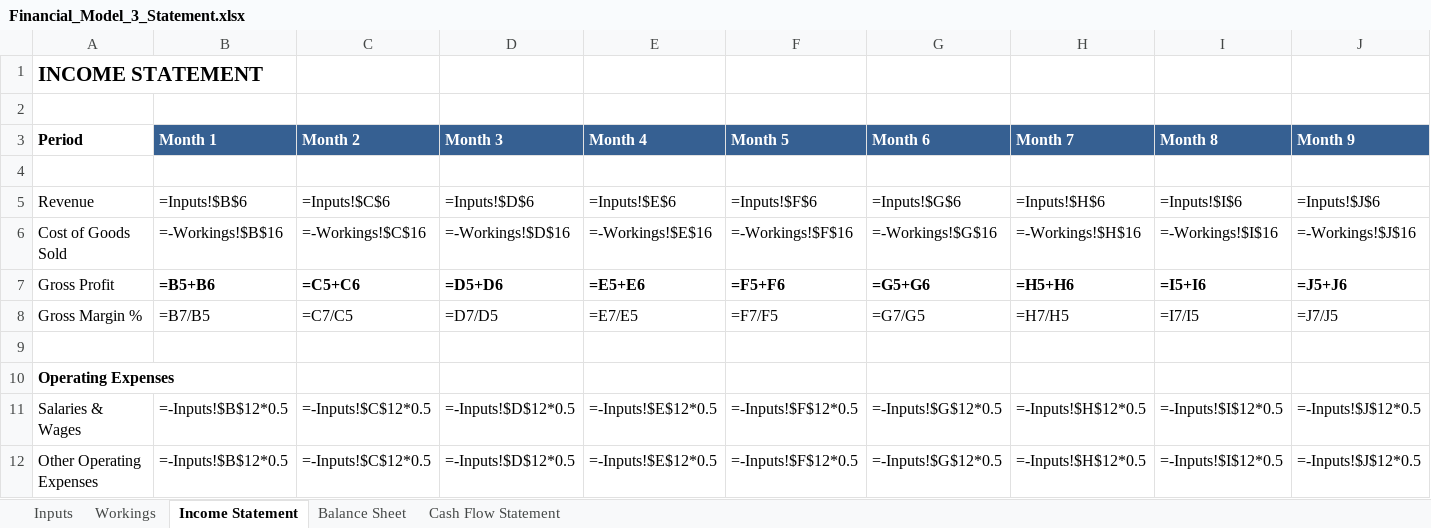
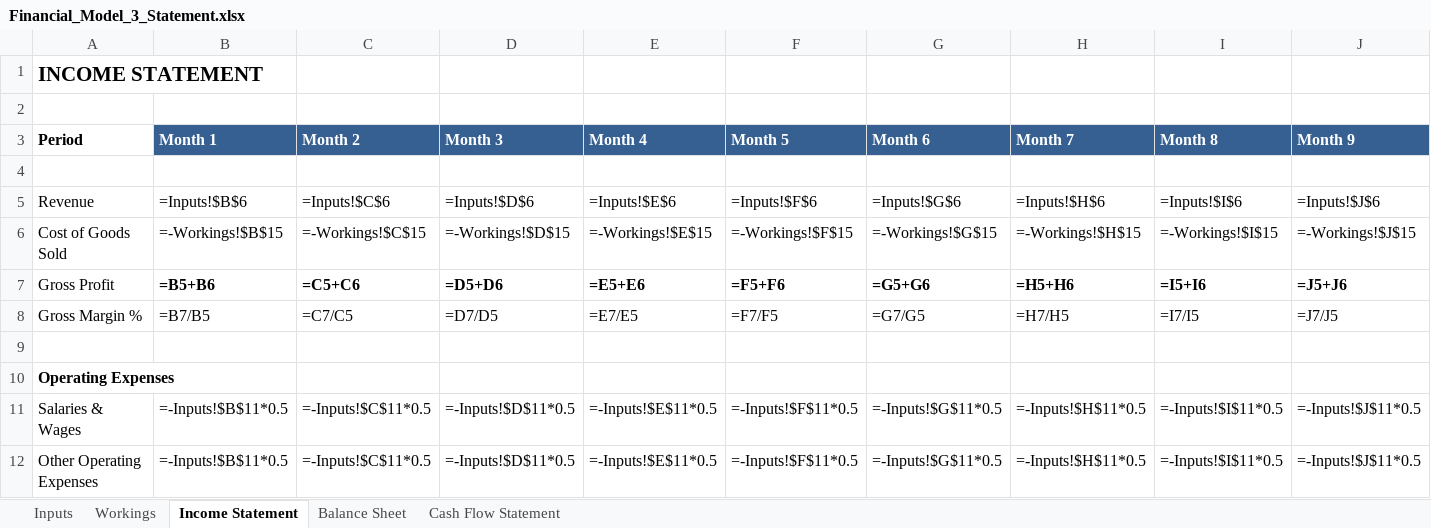
Before and after one commit to Sampi314/Auditor_Agents, an Excel workbook: Financial_Model_3_Statement.xlsx, sheet Income Statement, drawn as a sheet; only a part is shown; values as stored, in another font and other column widths than the file's, no borders; formulas without a stored value are shown as written; the diff covers the shown part only; the diff names each change by its address in the sheet, - before the commit and + after, or states it on an @@ line.

```diff
--- a/Financial_Model_3_Statement.xlsx (sheet Income Statement)
+++ b/Financial_Model_3_Statement.xlsx (sheet Income Statement)
-B6 (Month 1): =-Workings!$B$16
+B6 (Month 1): =-Workings!$B$15
-C6 (Month 2): =-Workings!$C$16
+C6 (Month 2): =-Workings!$C$15
-D6 (Month 3): =-Workings!$D$16
+D6 (Month 3): =-Workings!$D$15
-E6 (Month 4): =-Workings!$E$16
+E6 (Month 4): =-Workings!$E$15
-F6 (Month 5): =-Workings!$F$16
+F6 (Month 5): =-Workings!$F$15
-G6 (Month 6): =-Workings!$G$16
+G6 (Month 6): =-Workings!$G$15
-H6 (Month 7): =-Workings!$H$16
+H6 (Month 7): =-Workings!$H$15
-I6 (Month 8): =-Workings!$I$16
+I6 (Month 8): =-Workings!$I$15
-J6 (Month 9): =-Workings!$J$16
+J6 (Month 9): =-Workings!$J$15
-B11:B12 (Month 1): =-Inputs!$B$12*0.5
+B11:B12 (Month 1): =-Inputs!$B$11*0.5
-C11:C12 (Month 2): =-Inputs!$C$12*0.5
+C11:C12 (Month 2): =-Inputs!$C$11*0.5
-D11:D12 (Month 3): =-Inputs!$D$12*0.5
+D11:D12 (Month 3): =-Inputs!$D$11*0.5
-E11:E12 (Month 4): =-Inputs!$E$12*0.5
+E11:E12 (Month 4): =-Inputs!$E$11*0.5
-F11:F12 (Month 5): =-Inputs!$F$12*0.5
+F11:F12 (Month 5): =-Inputs!$F$11*0.5
-G11:G12 (Month 6): =-Inputs!$G$12*0.5
+G11:G12 (Month 6): =-Inputs!$G$11*0.5
-H11:H12 (Month 7): =-Inputs!$H$12*0.5
+H11:H12 (Month 7): =-Inputs!$H$11*0.5
-I11:I12 (Month 8): =-Inputs!$I$12*0.5
+I11:I12 (Month 8): =-Inputs!$I$11*0.5
-J11:J12 (Month 9): =-Inputs!$J$12*0.5
+J11:J12 (Month 9): =-Inputs!$J$11*0.5
```
Also changed, not shown: 45 edited cells elsewhere in this sheet, sheet Workings, sheet Balance Sheet, sheet Cash Flow Statement, sheet Inputs, 1 other file.
